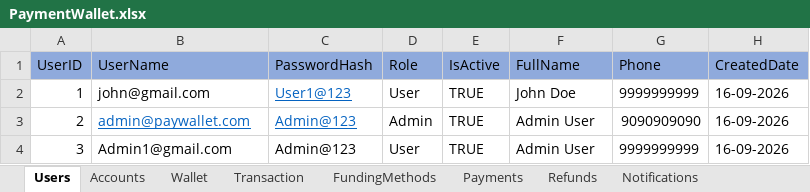
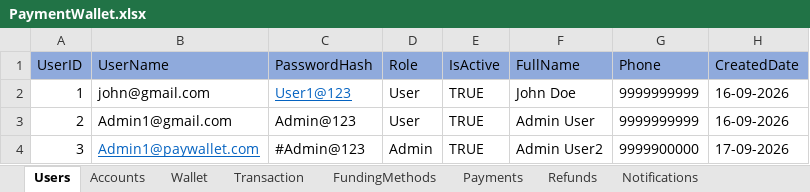
Before and after one commit to rk20597/PaymentWallet, an Excel workbook: Data/PaymentWallet.xlsx, sheet Users, drawn as a sheet; values as stored, in another font and other column widths than the file's, no borders; the diff names each change by its address in the sheet, - before the commit and + after, or states it on an @@ line.

```diff
--- a/Data/PaymentWallet.xlsx (sheet Users)
+++ b/Data/PaymentWallet.xlsx (sheet Users)
-B3 (UserName): admin@paywallet.com
+B3 (UserName): Admin1@gmail.com
@@ B3:C3 underline: on → off, text colour: #0563C1 → black @@
-D3 (Role): Admin
+D3 (Role): User
-G3 (Phone): 9090909090
+G3 (Phone): 9999999999
-B4 (UserName): Admin1@gmail.com
+B4 (UserName): Admin1@paywallet.com
@@ B4 underline: off → on, text colour: black → #0563C1 @@
-C4 (PasswordHash): Admin@123
+C4 (PasswordHash): #Admin@123
-D4 (Role): User
+D4 (Role): Admin
-F4 (FullName): Admin User
+F4 (FullName): Admin User2
-G4 (Phone): 9999999999
+G4 (Phone): 9999900000
-H4 (CreatedDate): 16-09-2026
+H4 (CreatedDate): 17-09-2026
```
Also changed, not shown: 3 other files.
